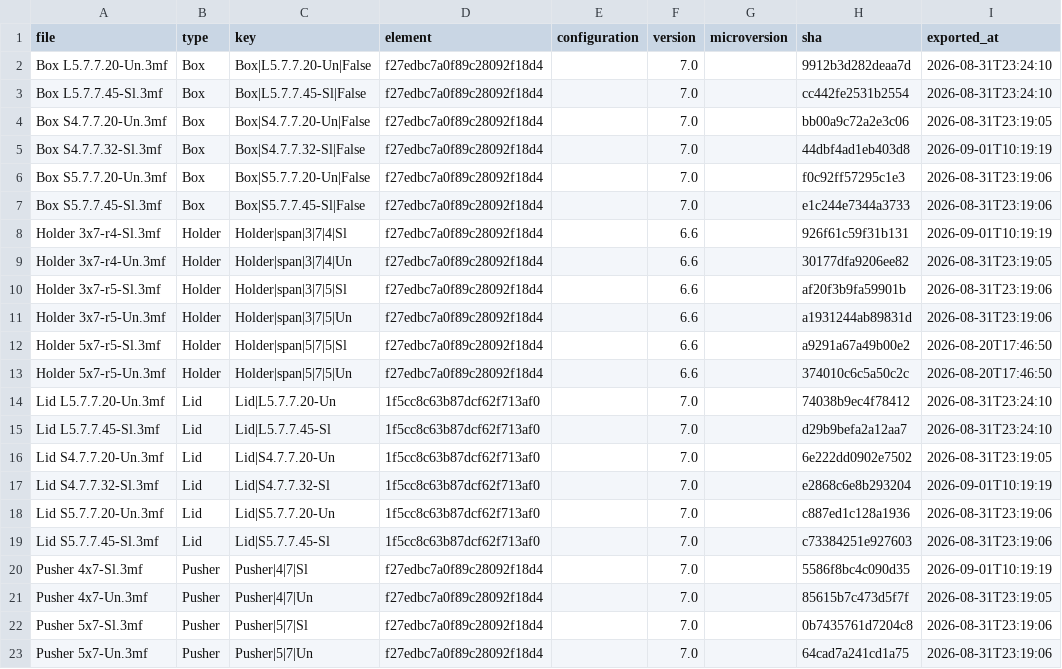
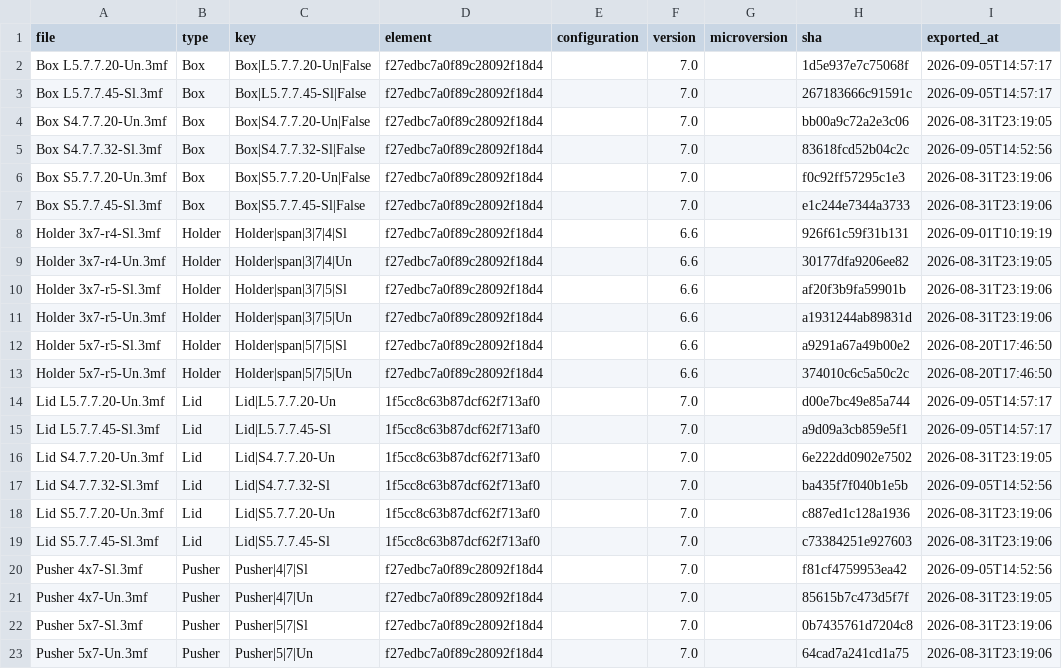
Before and after one commit to amertner/cardcascade, a CSV file: automation/state/Compile.csv, drawn as a sheet.

Commit message:
Upgrade Cascades to 7.0; formerly exported as 6.6 but with 7.0 components

```diff
--- a/automation/state/Compile.csv
+++ b/automation/state/Compile.csv
@@ -1,6 +1,6 @@
 file,type,key,element,configuration,version,microversion,sha,exported_at
-Box L5.7.7.20-Un.3mf,Box,Box|L5.7.7.20-Un|False,f27edbc7a0f89c28092f18d4,,7.0,,9912b3d282deaa7d,2026-08-31T23:24:10
-Box L5.7.7.45-Sl.3mf,Box,Box|L5.7.7.45-Sl|False,f27edbc7a0f89c28092f18d4,,7.0,,cc442fe2531b2554,2026-08-31T23:24:10
+Box L5.7.7.20-Un.3mf,Box,Box|L5.7.7.20-Un|False,f27edbc7a0f89c28092f18d4,,7.0,,1d5e937e7c75068f,2026-09-05T14:57:17
+Box L5.7.7.45-Sl.3mf,Box,Box|L5.7.7.45-Sl|False,f27edbc7a0f89c28092f18d4,,7.0,,267183666c91591c,2026-09-05T14:57:17
 Box S4.7.7.20-Un.3mf,Box,Box|S4.7.7.20-Un|False,f27edbc7a0f89c28092f18d4,,7.0,,bb00a9c72a2e3c06,2026-08-31T23:19:05
-Box S4.7.7.32-Sl.3mf,Box,Box|S4.7.7.32-Sl|False,f27edbc7a0f89c28092f18d4,,7.0,,44dbf4ad1eb403d8,2026-09-01T10:19:19
+Box S4.7.7.32-Sl.3mf,Box,Box|S4.7.7.32-Sl|False,f27edbc7a0f89c28092f18d4,,7.0,,83618fcd52b04c2c,2026-09-05T14:52:56
 Box S5.7.7.20-Un.3mf,Box,Box|S5.7.7.20-Un|False,f27edbc7a0f89c28092f18d4,,7.0,,f0c92ff57295c1e3,2026-08-31T23:19:06
@@ -13,9 +13,9 @@ Holder 5x7-r5-Sl.3mf,Holder,Holder|span|5|7|5|Sl,f27edbc7a0f89c28092f18d4,,6.6,,
 Holder 5x7-r5-Un.3mf,Holder,Holder|span|5|7|5|Un,f27edbc7a0f89c28092f18d4,,6.6,,374010c6c5a50c2c,2026-08-20T17:46:50
-Lid L5.7.7.20-Un.3mf,Lid,Lid|L5.7.7.20-Un,1f5cc8c63b87dcf62f713af0,,7.0,,74038b9ec4f78412,2026-08-31T23:24:10
-Lid L5.7.7.45-Sl.3mf,Lid,Lid|L5.7.7.45-Sl,1f5cc8c63b87dcf62f713af0,,7.0,,d29b9befa2a12aa7,2026-08-31T23:24:10
+Lid L5.7.7.20-Un.3mf,Lid,Lid|L5.7.7.20-Un,1f5cc8c63b87dcf62f713af0,,7.0,,d00e7bc49e85a744,2026-09-05T14:57:17
+Lid L5.7.7.45-Sl.3mf,Lid,Lid|L5.7.7.45-Sl,1f5cc8c63b87dcf62f713af0,,7.0,,a9d09a3cb859e5f1,2026-09-05T14:57:17
 Lid S4.7.7.20-Un.3mf,Lid,Lid|S4.7.7.20-Un,1f5cc8c63b87dcf62f713af0,,7.0,,6e222dd0902e7502,2026-08-31T23:19:05
-Lid S4.7.7.32-Sl.3mf,Lid,Lid|S4.7.7.32-Sl,1f5cc8c63b87dcf62f713af0,,7.0,,e2868c6e8b293204,2026-09-01T10:19:19
+Lid S4.7.7.32-Sl.3mf,Lid,Lid|S4.7.7.32-Sl,1f5cc8c63b87dcf62f713af0,,7.0,,ba435f7f040b1e5b,2026-09-05T14:52:56
 Lid S5.7.7.20-Un.3mf,Lid,Lid|S5.7.7.20-Un,1f5cc8c63b87dcf62f713af0,,7.0,,c887ed1c128a1936,2026-08-31T23:19:06
 Lid S5.7.7.45-Sl.3mf,Lid,Lid|S5.7.7.45-Sl,1f5cc8c63b87dcf62f713af0,,7.0,,c73384251e927603,2026-08-31T23:19:06
-Pusher 4x7-Sl.3mf,Pusher,Pusher|4|7|Sl,f27edbc7a0f89c28092f18d4,,7.0,,5586f8bc4c090d35,2026-09-01T10:19:19
+Pusher 4x7-Sl.3mf,Pusher,Pusher|4|7|Sl,f27edbc7a0f89c28092f18d4,,7.0,,f81cf4759953ea42,2026-09-05T14:52:56
 Pusher 4x7-Un.3mf,Pusher,Pusher|4|7|Un,f27edbc7a0f89c28092f18d4,,7.0,,85615b7c473d5f7f,2026-08-31T23:19:05
```
Also changed, not shown: automation/state/Dominion.csv, automation/state/Food Chain Magnate.csv, 45 other files.
